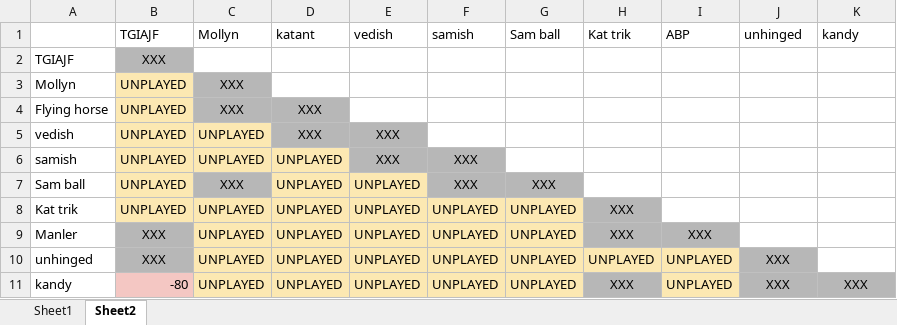
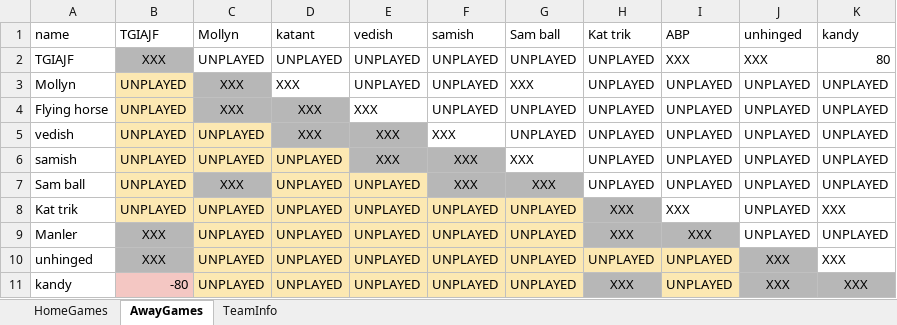
Before and after one commit to JJEW22/JJEW22.github.io, an Excel workbook: static/jpFlicksDoubles.xlsx, sheet AwayGames, drawn as a sheet; values as stored, in another font and other column widths than the file's, no borders; the diff names each change by its address in the sheet, - before the commit and + after, or states it on an @@ line.

```diff
--- a/static/jpFlicksDoubles.xlsx (sheet AwayGames)
+++ b/static/jpFlicksDoubles.xlsx (sheet AwayGames)
-sheet tab: Sheet1
+sheet tab: HomeGames
-sheet tab: Sheet2
+sheet tab: AwayGames
+sheet tab: TeamInfo
-A1: (empty)
+A1: name
-C2 (Mollyn): (empty)
+C2 (Mollyn): UNPLAYED
-D2 (katant): (empty)
+D2 (katant): UNPLAYED
-E2:E3 (vedish): (empty)
+E2:E3 (vedish): UNPLAYED
-F2:F4 (samish): (empty)
+F2:F4 (samish): UNPLAYED
-G2 (Sam ball): (empty)
+G2 (Sam ball): UNPLAYED
-H2:H7 (Kat trik): (empty)
+H2:H7 (Kat trik): UNPLAYED
-I2 (ABP): (empty)
+I2 (ABP): XXX
-J2 (unhinged): (empty)
+J2 (unhinged): XXX
-K2 (kandy): (empty)
+K2 (kandy): 80
-D3 (katant): (empty)
+D3 (katant): XXX
-G3 (Sam ball): (empty)
+G3 (Sam ball): XXX
-I3:I7 (ABP): (empty)
+I3:I7 (ABP): UNPLAYED
-J3:J9 (unhinged): (empty)
+J3:J9 (unhinged): UNPLAYED
-K3:K7 (kandy): (empty)
+K3:K7 (kandy): UNPLAYED
-E4 (vedish): (empty)
+E4 (vedish): XXX
-G4:G5 (Sam ball): (empty)
+G4:G5 (Sam ball): UNPLAYED
-F5 (samish): (empty)
+F5 (samish): XXX
-G6 (Sam ball): (empty)
+G6 (Sam ball): XXX
-I8 (ABP): (empty)
+I8 (ABP): XXX
-K8 (kandy): (empty)
+K8 (kandy): XXX
-K9 (kandy): (empty)
+K9 (kandy): UNPLAYED
-K10 (kandy): (empty)
+K10 (kandy): XXX
```
Also changed, not shown: sheet HomeGames, 1 other file.
